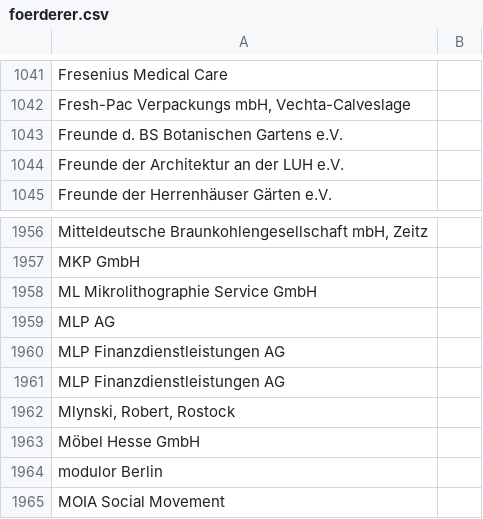
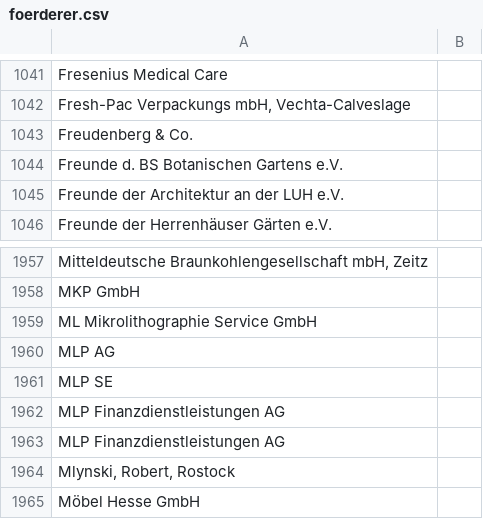
Before and after one commit to netAction/hochschulwatch, a CSV file: import/daten/foerderer.csv, drawn as a sheet; only a part is shown, gaps mark what is left out; the shorter side is filled out with more unchanged rows; the diff names each change by its address in the sheet, - before the commit and + after, or states it on an @@ line.

```diff
--- a/import/daten/foerderer.csv
+++ b/import/daten/foerderer.csv
+row 1043: Freudenberg & Co.
+row 1961: MLP SE
```
Also changed, not shown: import/daten/hochschulraete.csv, import/daten/kooperation.csv, 24 other files.
